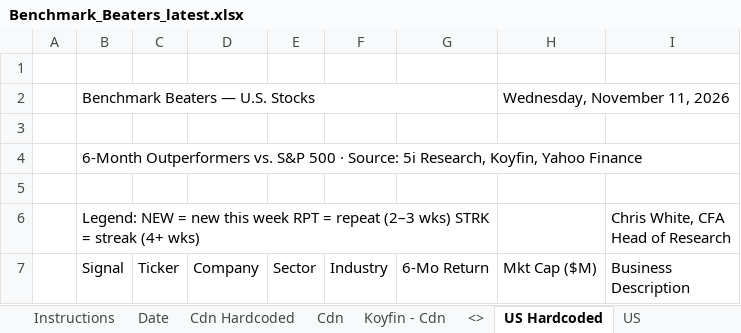
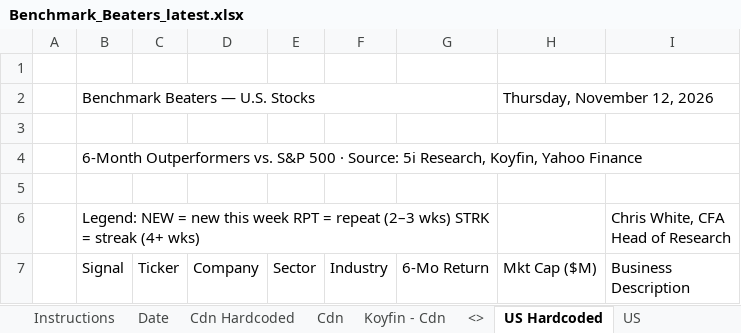
Before and after one commit to 5iResearch/data-scripts, an Excel workbook: outputs/benchmark-beaters/Benchmark_Beaters_latest.xlsx, sheet US Hardcoded, drawn as a sheet; only a part is shown; values as stored, in another font and other column widths than the file's, no cell formats; charts and pictures and conditional formats not drawn; the diff covers the shown part only; the diff names each change by its address in the sheet, - before the commit and + after, or states it on an @@ line.

```diff
--- a/outputs/benchmark-beaters/Benchmark_Beaters_latest.xlsx (sheet US Hardcoded)
+++ b/outputs/benchmark-beaters/Benchmark_Beaters_latest.xlsx (sheet US Hardcoded)
-H2 (Mkt Cap ($M)): Wednesday, November 11, 2026
+H2 (Mkt Cap ($M)): Thursday, November 12, 2026
```
Also changed, not shown: 26 added rows, 112 removed rows and 27 edited cells elsewhere in this sheet, sheet Cdn Hardcoded, sheet Date, cell formats, 13 other files.
